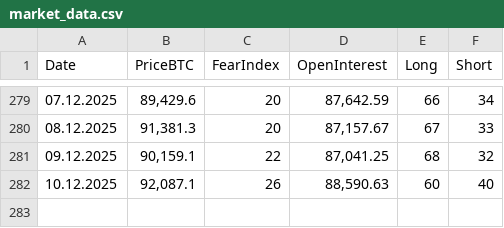
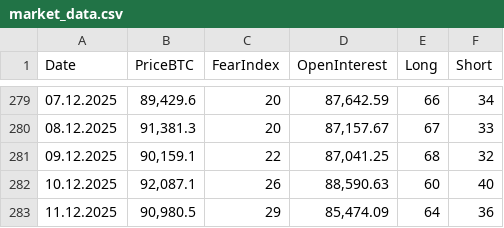
Before and after one commit to mrgunkin/market-data-public, a CSV file: market_data.csv, drawn as a sheet; only a part is shown, gaps mark what is left out; the diff names each change by its address in the sheet, - before the commit and + after, or states it on an @@ line.

Commit message:
Update market data for 11.12.2025

```diff
--- a/market_data.csv
+++ b/market_data.csv
+row 283: 11.12.2025 | 90,980.5 | 29 | 85,474.09 | 64 | 36
```
